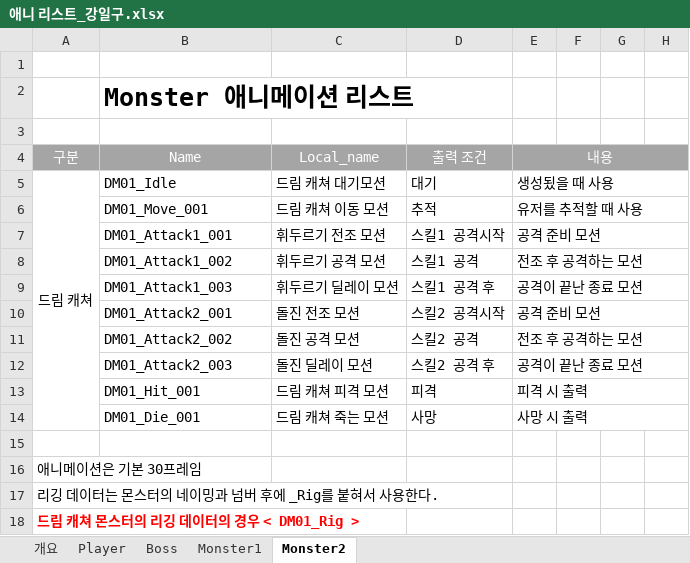
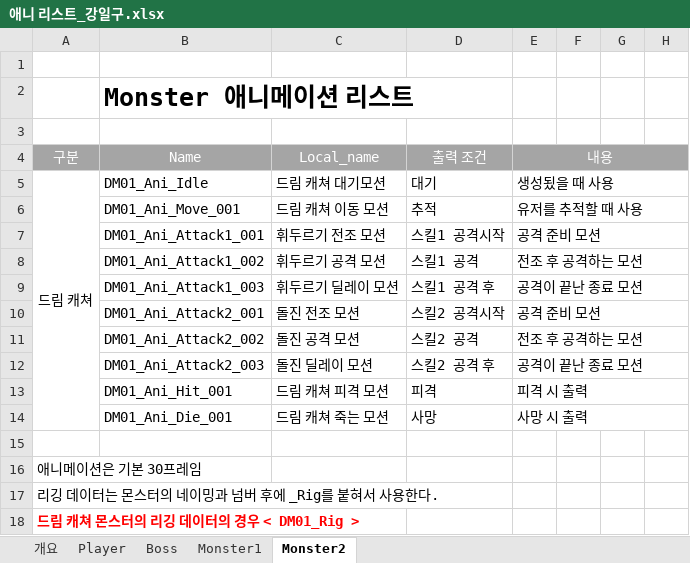
Before and after one commit to lalyns/MondayClass, an Excel workbook: Document/리스트/애니 리스트_강일구.xlsx, sheet Monster2, drawn as a sheet; only a part is shown; values as stored, in another font and other column widths than the file's, no borders; the diff names each change by its address in the sheet, - before the commit and + after, or states it on an @@ line.

```diff
--- a/Document/리스트/애니 리스트_강일구.xlsx (sheet Monster2)
+++ b/Document/리스트/애니 리스트_강일구.xlsx (sheet Monster2)
-B5: DM01_Idle
+B5: DM01_Ani_Idle
-B6: DM01_Move_001
+B6: DM01_Ani_Move_001
-B7: DM01_Attack1_001
+B7: DM01_Ani_Attack1_001
-B8: DM01_Attack1_002
+B8: DM01_Ani_Attack1_002
-B9: DM01_Attack1_003
+B9: DM01_Ani_Attack1_003
-B10: DM01_Attack2_001
+B10: DM01_Ani_Attack2_001
-B11: DM01_Attack2_002
+B11: DM01_Ani_Attack2_002
-B12: DM01_Attack2_003
+B12: DM01_Ani_Attack2_003
-B13: DM01_Hit_001
+B13: DM01_Ani_Hit_001
-B14: DM01_Die_001
+B14: DM01_Ani_Die_001
```
Also changed, not shown: sheet Player, sheet Monster1, sheet Boss.
